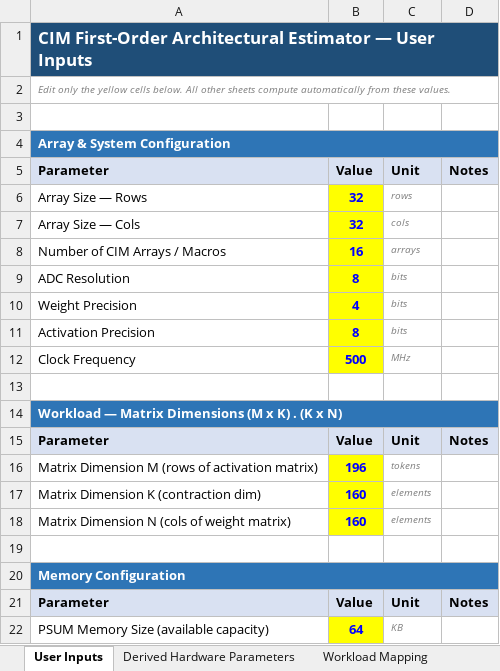
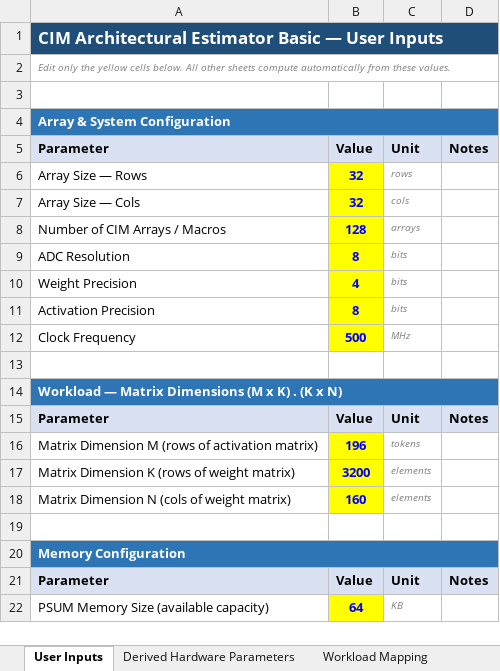
Before and after one commit to GovindHQ/CIM-Soc, an Excel workbook: cim_architecture_estimator.xlsx, sheet User Inputs, drawn as a sheet; values as stored, in another font and other column widths than the file's, no borders; removed rows and columns are numbered as before the commit, all else as after; the diff names each change by its address in the sheet, - before the commit and + after, or states it on an @@ line.

```diff
--- a/cim_architecture_estimator.xlsx (sheet User Inputs)
+++ b/cim_architecture_estimator.xlsx (sheet User Inputs)
-A1: CIM First-Order Architectural Estimator — User…
+A1: CIM Architectural Estimator Basic — User…
-B8: 16
+B8: 128
-row 17: Matrix Dimension K (contraction dim) | 160 | elements
+row 17: Matrix Dimension K (rows of weight matrix) | 3200 | elements
```
Also changed, not shown: sheet Assumptions, sheet Summary Dashboard, sheet Performance Estimation, sheet Workload Mapping, sheet Derived Hardware Parameters, 1 other file.
